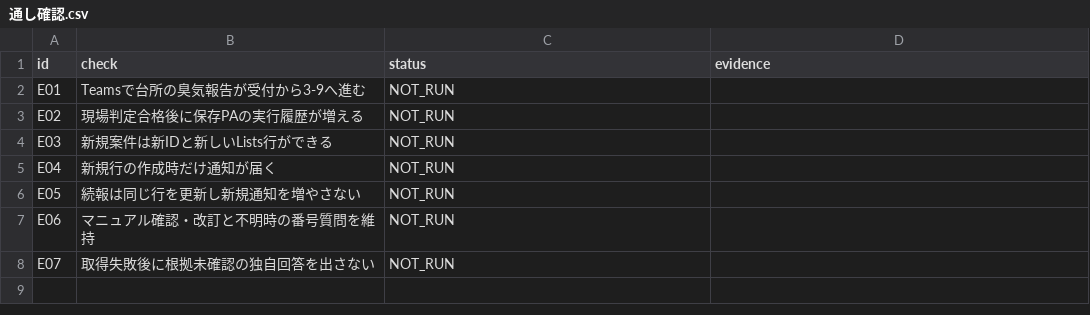
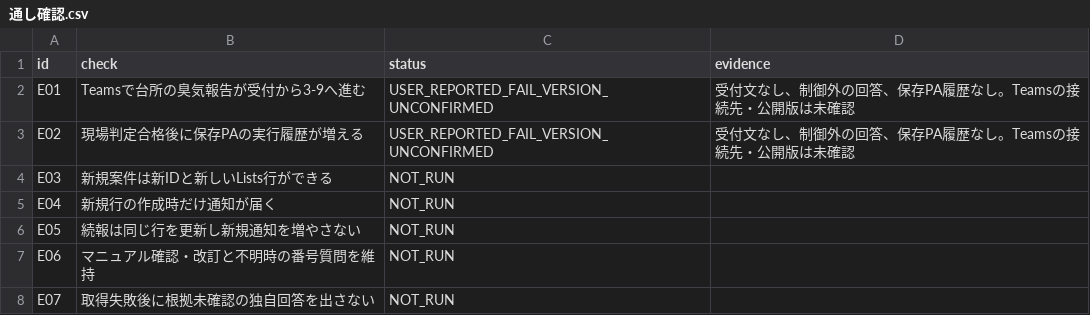
Before and after one commit to skuall555/TEST_COPA, a CSV file: TEAMS_FIELD_ROUTE_20261105/validation/通し確認.csv, drawn as a sheet.

Commit message:
Record Teams receipt and save execution still unobserved; inspect deployed agent link next

```diff
--- a/TEAMS_FIELD_ROUTE_20261105/validation/通し確認.csv
+++ b/TEAMS_FIELD_ROUTE_20261105/validation/通し確認.csv
@@ -1,4 +1,4 @@
 id,check,status,evidence
-E01,Teamsで台所の臭気報告が受付から3-9へ進む,NOT_RUN,
-E02,現場判定合格後に保存PAの実行履歴が増える,NOT_RUN,
+E01,Teamsで台所の臭気報告が受付から3-9へ進む,USER_REPORTED_FAIL_VERSION_UNCONFIRMED,受付文なし、制御外の回答、保存PA履歴なし。Teamsの接続先・公開版は未確認
+E02,現場判定合格後に保存PAの実行履歴が増える,USER_REPORTED_FAIL_VERSION_UNCONFIRMED,受付文なし、制御外の回答、保存PA履歴なし。Teamsの接続先・公開版は未確認
 E03,新規案件は新IDと新しいLists行ができる,NOT_RUN,
```
Also changed, not shown: 1 other file.
